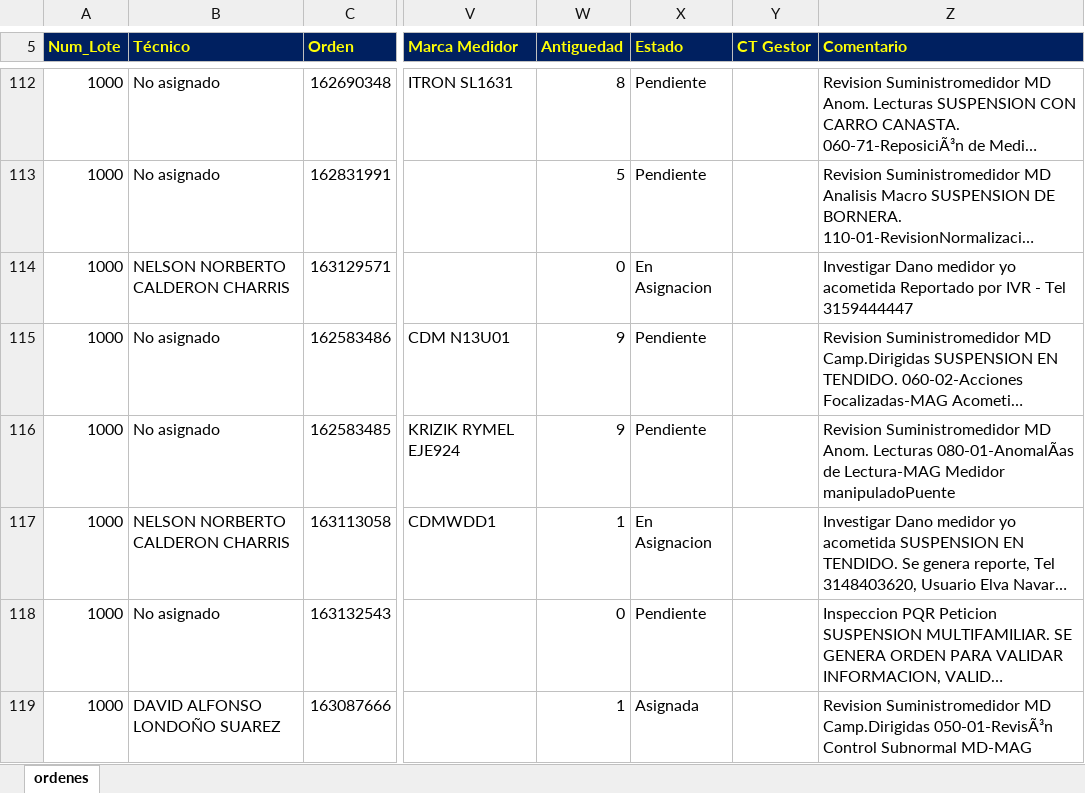
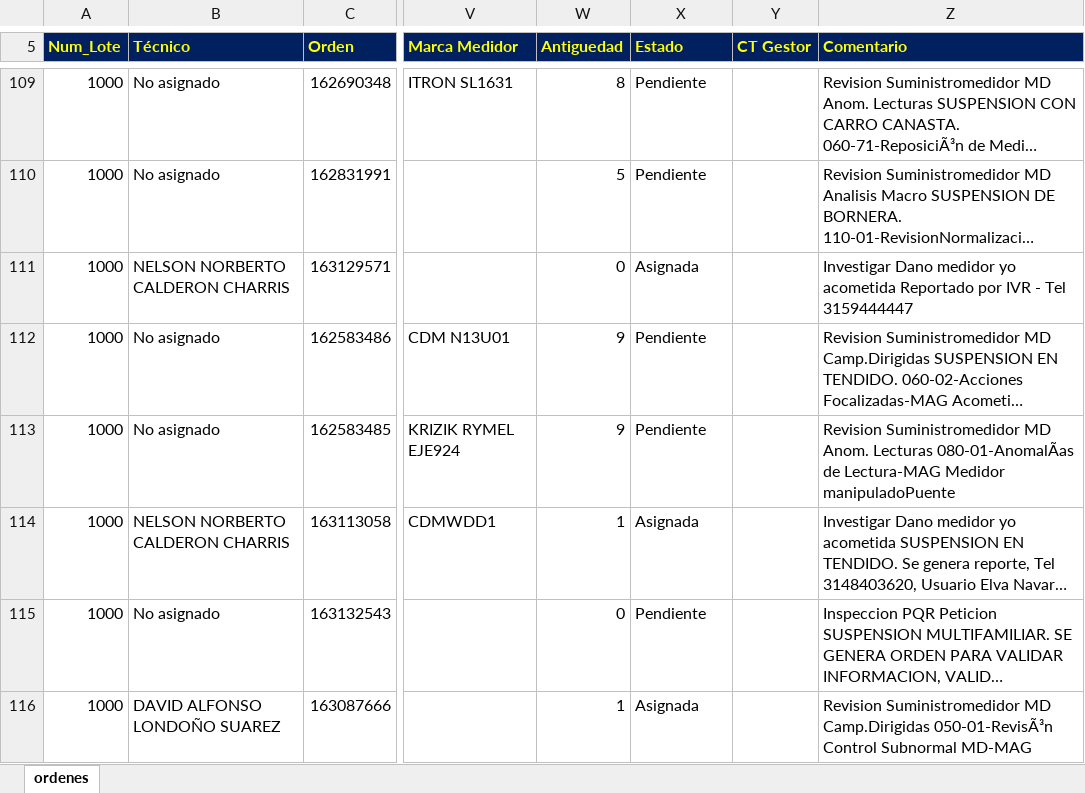
Before and after one commit to vikano27-debug/Dashboard_ING_VOA, an Excel workbook: siprem_latest.xlsx, sheet ordenes, drawn as a sheet; only a part is shown, gaps mark what is left out; long unchanged cells end in …; values as stored, in another font and other column widths than the file's, no borders; addresses are those after the commit; the diff covers the shown part only; the diff names each change by its address in the sheet, - before the commit and + after, or states it on an @@ line.

Commit message:
Actualizacion automatica SIPREM y Casuistica

```diff
--- a/siprem_latest.xlsx (sheet ordenes)
+++ b/siprem_latest.xlsx (sheet ordenes)
-X111 (Estado): En Asignacion
+X111 (Estado): Asignada
-X114 (Estado): En Asignacion
+X114 (Estado): Asignada
```
Also changed, not shown: 5 added rows, 41 removed rows and 20 edited cells elsewhere in this sheet.
